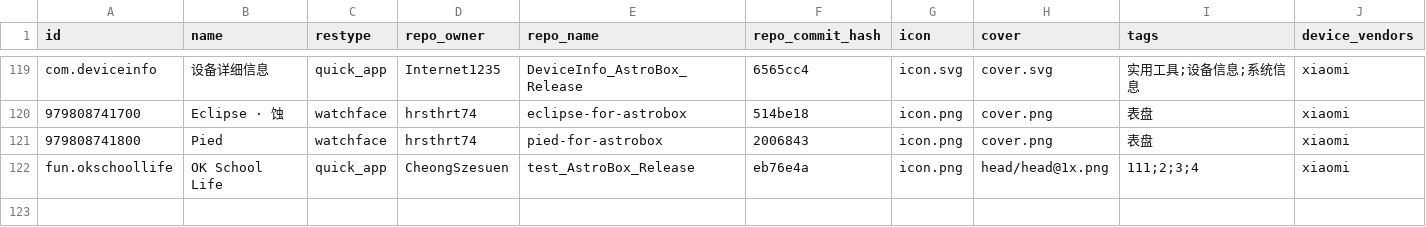
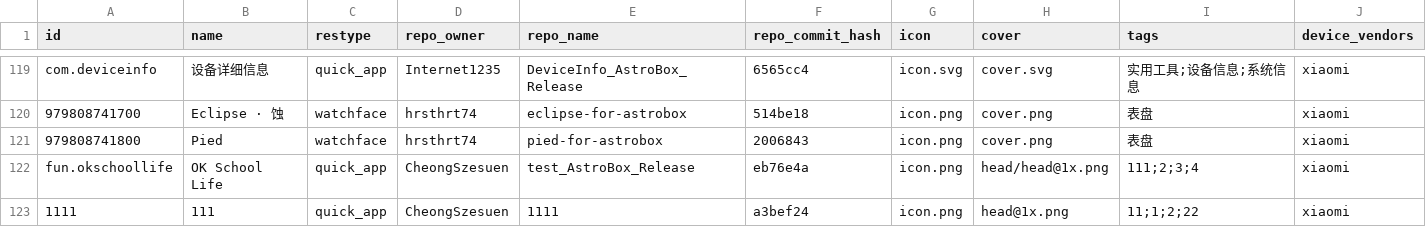
Before and after one commit to AstralSightStudios/ABRepo-TestEnv, a CSV file: index_v2.csv, drawn as a sheet; only a part is shown, gaps mark what is left out; rows hold the shown columns only; the diff names each change by its address in the sheet, - before the commit and + after, or states it on an @@ line.

Commit message:
Update catalog for 1111

```diff
--- a/index_v2.csv
+++ b/index_v2.csv
+row 123: 1111 | 111 | quick_app | CheongSzesuen | 1111 | a3bef24 | icon.png | head@1x.png | 11;1;2;22 | xiaomi
```
